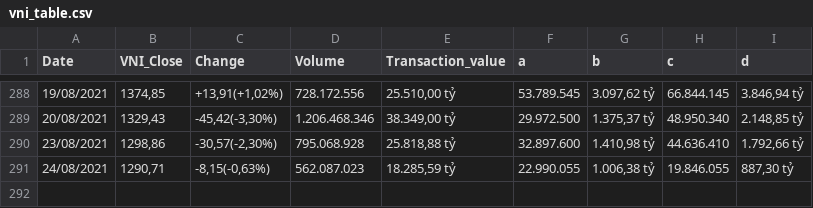
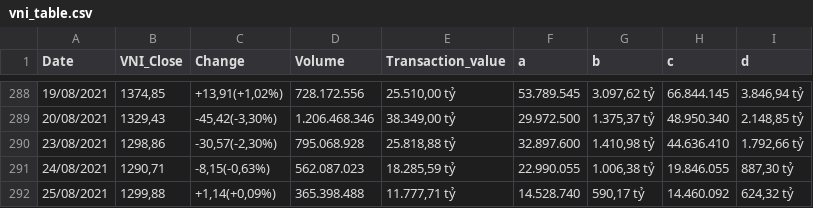
Before and after one commit to KhanhVan1611/host, a CSV file: vni_table.csv, drawn as a sheet; only a part is shown, gaps mark what is left out.

Commit message:
Add files via upload

```diff
--- a/vni_table.csv
+++ b/vni_table.csv
@@ -291 +291,2 @@ Date,VNI_Close,Change,Volume,Transaction_value,a,b,c,d
 24/08/2021,"1290,71","-8,15(-0,63%)",562.087.023,"18.285,59 tỷ",22.990.055,"1.006,38 tỷ",19.846.055,"887,30 tỷ"
+25/08/2021,"1299,88","+1,14(+0,09%)",365.398.488,"11.777,71 tỷ",14.528.740,"590,17 tỷ",14.460.092,"624,32 tỷ"
```
